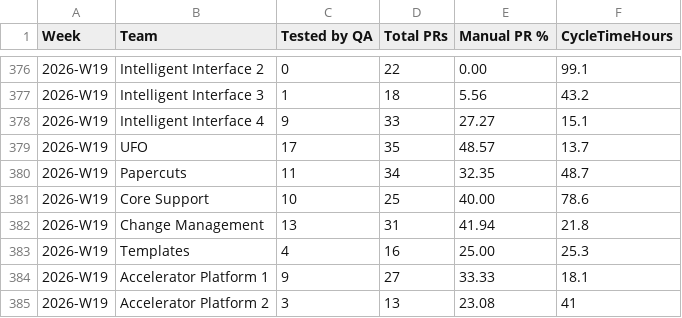
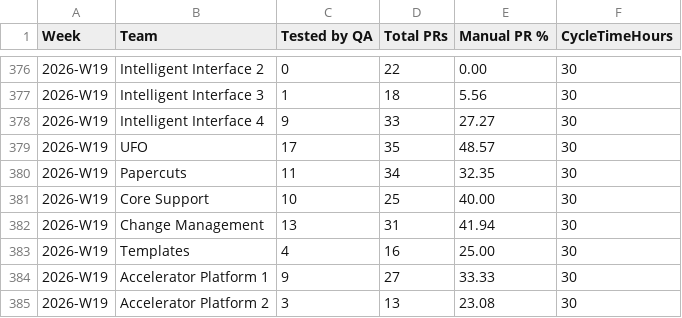
Before and after one commit to asaundersqa/qa-okr-dashboard, a CSV file: manual_prs.csv, drawn as a sheet; only a part is shown, gaps mark what is left out; the diff covers the shown part only.

```diff
--- a/manual_prs.csv
+++ b/manual_prs.csv
@@ -376,10 +376,10 @@ Week,Team,Tested by QA,Total PRs,Manual PR %,CycleTimeHours
-2026-W19,Intelligent Interface 2,0,22,0.00,99.1
-2026-W19,Intelligent Interface 3,1,18,5.56,43.2
-2026-W19,Intelligent Interface 4,9,33,27.27,15.1
-2026-W19,UFO,17,35,48.57,13.7
-2026-W19,Papercuts,11,34,32.35,48.7
-2026-W19,Core Support,10,25,40.00,78.6
-2026-W19,Change Management,13,31,41.94,21.8
-2026-W19,Templates,4,16,25.00,25.3
-2026-W19,Accelerator Platform 1,9,27,33.33,18.1
-2026-W19,Accelerator Platform 2,3,13,23.08,41
+2026-W19,Intelligent Interface 2,0,22,0.00,30
+2026-W19,Intelligent Interface 3,1,18,5.56,30
+2026-W19,Intelligent Interface 4,9,33,27.27,30
+2026-W19,UFO,17,35,48.57,30
+2026-W19,Papercuts,11,34,32.35,30
+2026-W19,Core Support,10,25,40.00,30
+2026-W19,Change Management,13,31,41.94,30
+2026-W19,Templates,4,16,25.00,30
+2026-W19,Accelerator Platform 1,9,27,33.33,30
+2026-W19,Accelerator Platform 2,3,13,23.08,30
```
Also changed, not shown: 54 edited cells elsewhere in this file.
